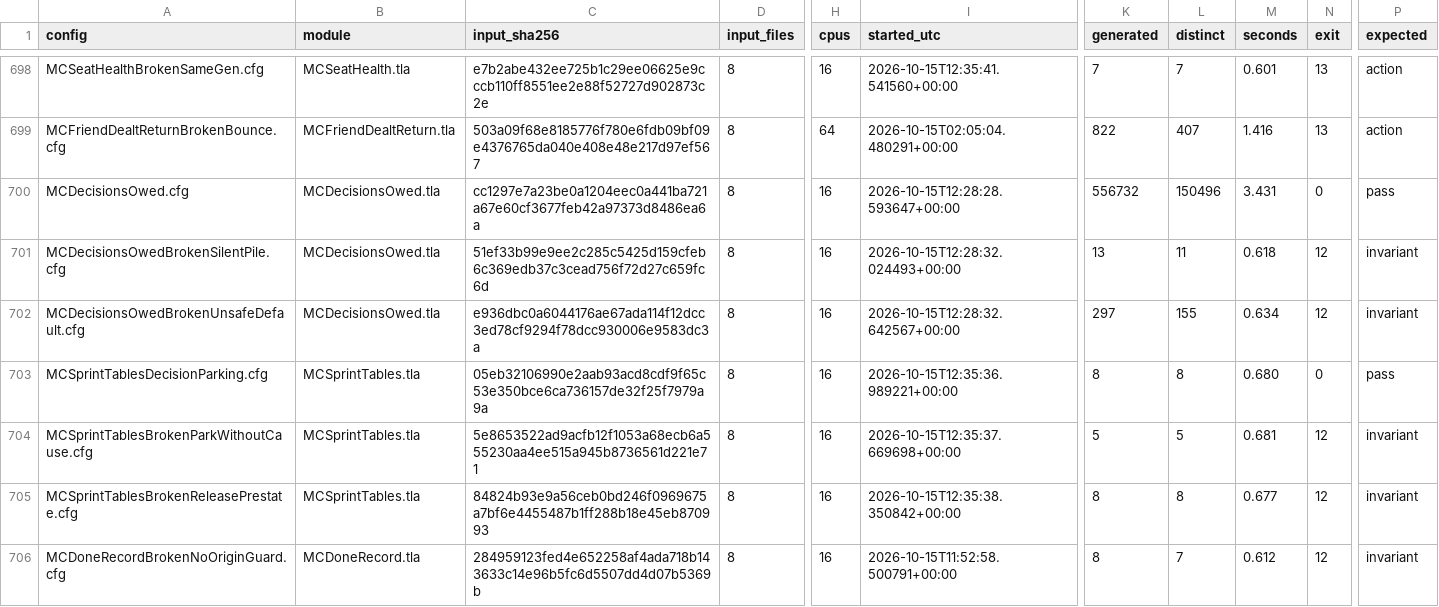
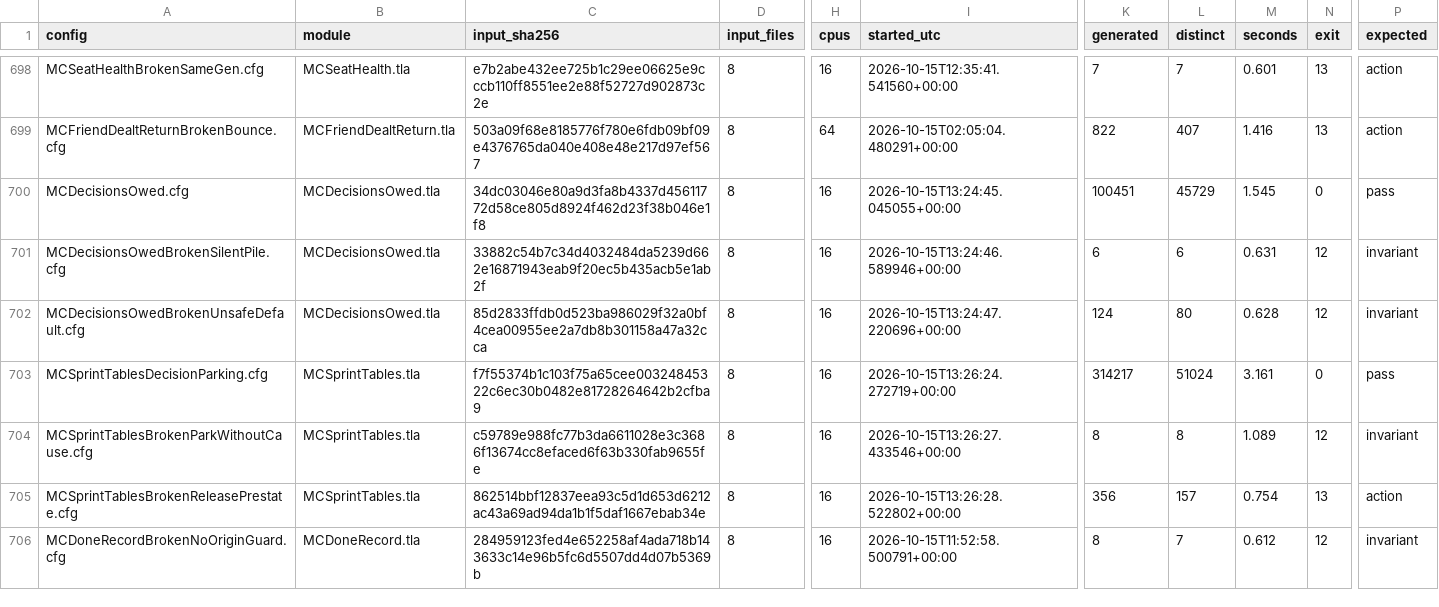
Before and after one commit to mas-bandwidth/nova-sprint, a TSV file: tla/RUNS.tsv, drawn as a sheet; only a part is shown, gaps mark what is left out; the diff covers the shown part only; the diff names each change by its address in the sheet, - before the commit and + after, or states it on an @@ line.

```diff
--- a/tla/RUNS.tsv
+++ b/tla/RUNS.tsv
-C700 (input_sha256): cc1297e7a23be0a1204eec0a441ba721a67e60cf3677feb42a97373d8486ea6a
+C700 (input_sha256): 34dc03046e80a9d3fa8b4337d45611772d58ce805d8924f462d23f38b046e1f8
-I700 (started_utc): 2026-10-15T12:28:28.593647+00:00
+I700 (started_utc): 2026-10-15T13:24:45.045055+00:00
-K700 (generated): 556732
+K700 (generated): 100451
-L700 (distinct): 150496
+L700 (distinct): 45729
-M700 (seconds): 3.431
+M700 (seconds): 1.545
-C701 (input_sha256): 51ef33b99e9ee2c285c5425d159cfeb6c369edb37c3cead756f72d27c659fc6d
+C701 (input_sha256): 33882c54b7c34d4032484da5239d662e16871943eab9f20ec5b435acb5e1ab2f
-I701 (started_utc): 2026-10-15T12:28:32.024493+00:00
+I701 (started_utc): 2026-10-15T13:24:46.589946+00:00
-K701 (generated): 13
+K701 (generated): 6
-L701 (distinct): 11
+L701 (distinct): 6
-M701 (seconds): 0.618
+M701 (seconds): 0.631
-C702 (input_sha256): e936dbc0a6044176ae67ada114f12dcc3ed78cf9294f78dcc930006e9583dc3a
+C702 (input_sha256): 85d2833ffdb0d523ba986029f32a0bf4cea00955ee2a7db8b301158a47a32cca
-I702 (started_utc): 2026-10-15T12:28:32.642567+00:00
+I702 (started_utc): 2026-10-15T13:24:47.220696+00:00
-K702 (generated): 297
+K702 (generated): 124
-L702 (distinct): 155
+L702 (distinct): 80
-M702 (seconds): 0.634
+M702 (seconds): 0.628
-C703 (input_sha256): 05eb32106990e2aab93acd8cdf9f65c53e350bce6ca736157de32f25f7979a9a
+C703 (input_sha256): f7f55374b1c103f75a65cee00324845322c6ec30b0482e81728264642b2cfba9
-I703 (started_utc): 2026-10-15T12:35:36.989221+00:00
+I703 (started_utc): 2026-10-15T13:26:24.272719+00:00
-K703 (generated): 8
+K703 (generated): 314217
-L703 (distinct): 8
+L703 (distinct): 51024
-M703 (seconds): 0.680
+M703 (seconds): 3.161
-C704 (input_sha256): 5e8653522ad9acfb12f1053a68ecb6a555230aa4ee515a945b8736561d221e71
+C704 (input_sha256): c59789e988fc77b3da6611028e3c3686f13674cc8efaced6f63b330fab9655fe
-I704 (started_utc): 2026-10-15T12:35:37.669698+00:00
+I704 (started_utc): 2026-10-15T13:26:27.433546+00:00
-K704 (generated): 5
+K704 (generated): 8
-L704 (distinct): 5
+L704 (distinct): 8
-M704 (seconds): 0.681
+M704 (seconds): 1.089
-C705 (input_sha256): 84824b93e9a56ceb0bd246f0969675a7bf6e4455487b1ff288b18e45eb870993
+C705 (input_sha256): 862514bbf12837eea93c5d1d653d6212ac43a69ad94da1b1f5daf1667ebab34e
-I705 (started_utc): 2026-10-15T12:35:38.350842+00:00
+I705 (started_utc): 2026-10-15T13:26:28.522802+00:00
-K705 (generated): 8
+K705 (generated): 356
-L705 (distinct): 8
+L705 (distinct): 157
-M705 (seconds): 0.677
+M705 (seconds): 0.754
-N705 (exit): 12
+N705 (exit): 13
-P705 (expected): invariant
+P705 (expected): action
```
Also changed, not shown: 1 added row and 73 edited cells elsewhere in this file, tla/CASES.tsv, 25 other files.
